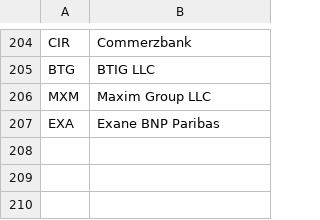
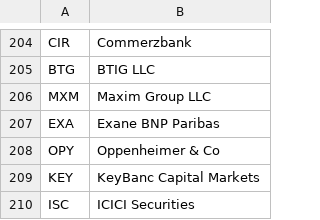
Before and after one commit to apexdevelop/working_dir, a CSV file: R/Data/broker_l.csv, drawn as a sheet; only a part is shown, gaps mark what is left out.

```diff
--- a/R/Data/broker_l.csv
+++ b/R/Data/broker_l.csv
@@ -207 +207,4 @@ MXM,Maxim Group LLC
 EXA,Exane BNP Paribas
+OPY,Oppenheimer & Co
+KEY,KeyBanc Capital Markets
+ISC,ICICI Securities
```
Also changed, not shown: 9 other files.
